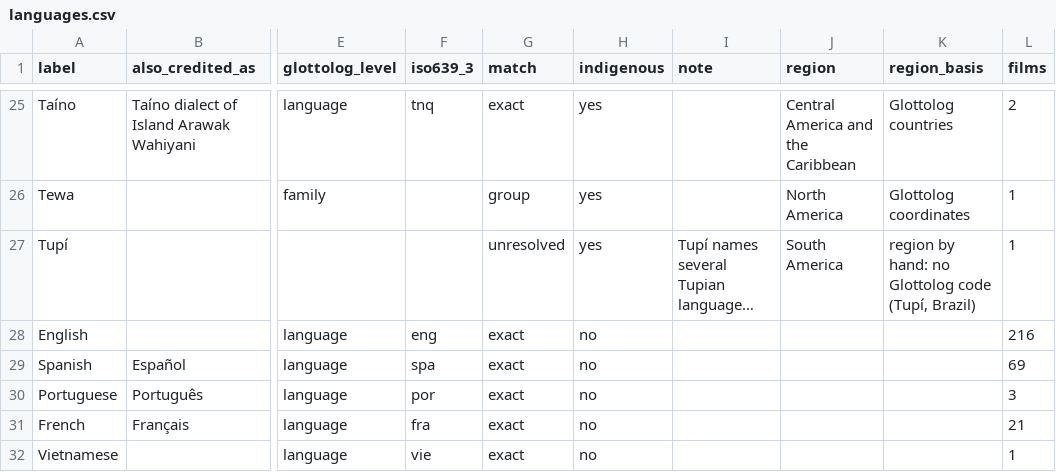
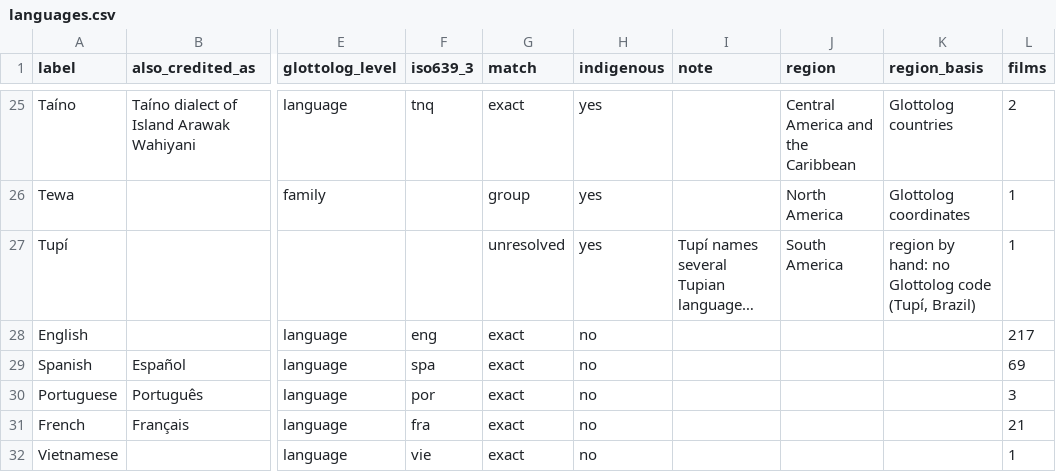
Before and after one commit to jwilliamkennedy/abya-yala-film-atlas, a CSV file: beta/data/languages.csv, drawn as a sheet; only a part is shown, gaps mark what is left out; long unchanged cells end in …; the diff names each change by its address in the sheet, - before the commit and + after, or states it on an @@ line.

```diff
--- a/beta/data/languages.csv
+++ b/beta/data/languages.csv
-L28 (films): 216
+L28 (films): 217
```
Also changed, not shown: 12 other files.
